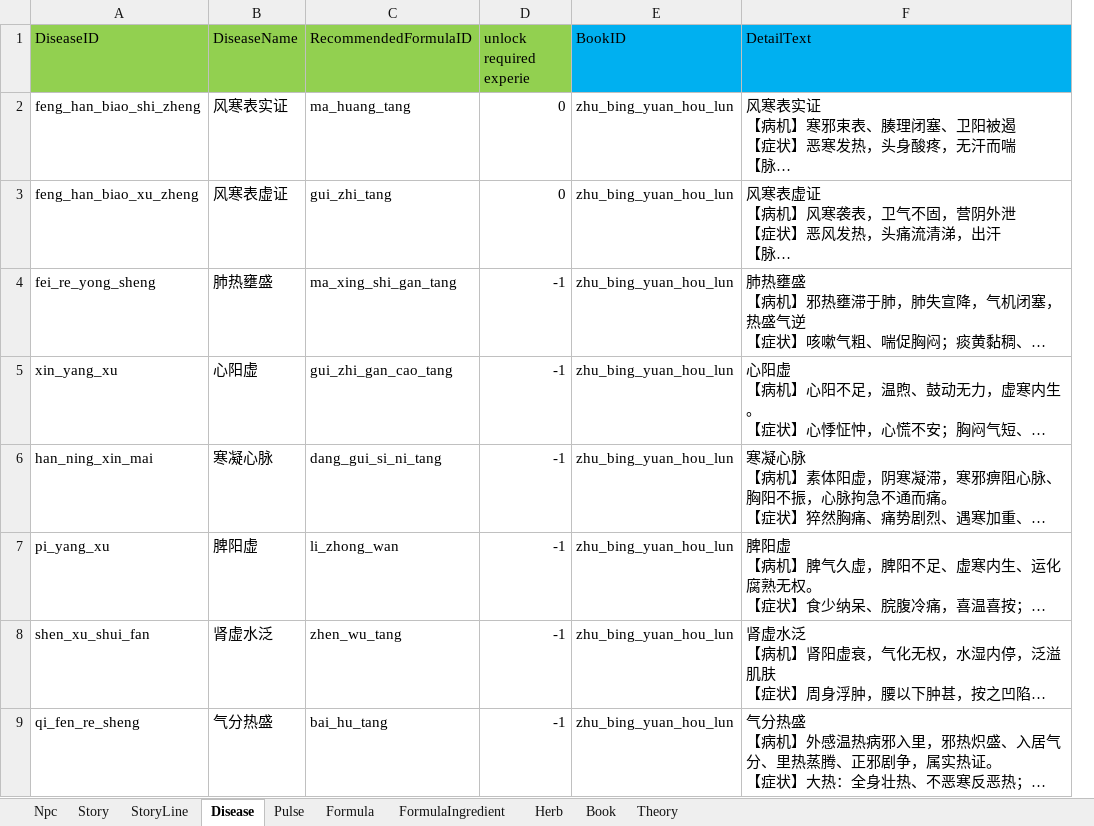
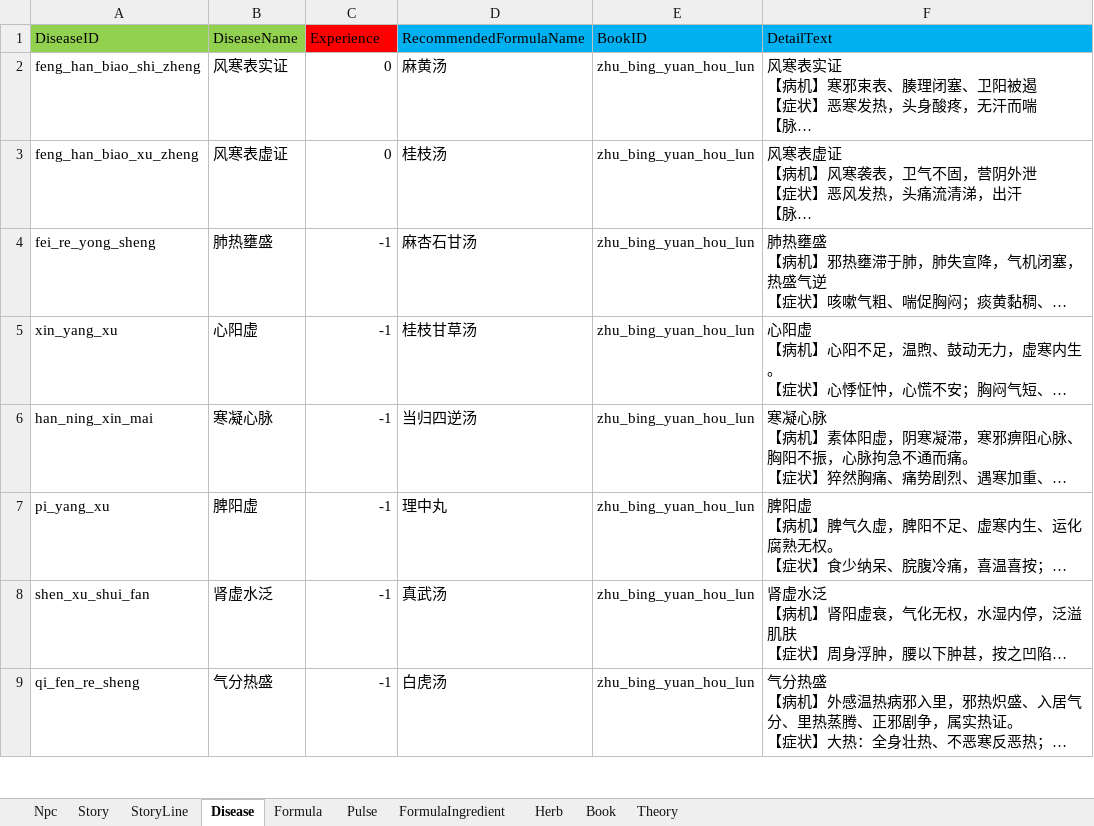
Before and after one commit to lqc19891229/Doctor, an Excel workbook: DataTables/Data.backup_before_detailtext_import.xlsx, sheet Disease, drawn as a sheet; only a part is shown; long unchanged cells end in …; values as stored, in another font and other column widths than the file's, no borders; removed rows and columns are numbered as before the commit, all else as after; the diff names each change by its address in the sheet, - before the commit and + after, or states it on an @@ line.

```diff
--- a/DataTables/Data.backup_before_detailtext_import.xlsx (sheet Disease)
+++ b/DataTables/Data.backup_before_detailtext_import.xlsx (sheet Disease)
@@ sheet tab order changed: Npc | Story | StoryLine | Disease | Formula | Pulse | FormulaIngredient | Herb | Book | Theory @@
-column C (RecommendedFormulaID), rows 2-9: ma_huang_tang | gui_zhi_tang | ma_xing_shi_gan_tang | gui_zhi_gan_cao_tang | dang_gui_si_ni_tang | li_zhong_wan | zhen_wu_tang | bai_hu_tang
+column D (RecommendedFormulaName), rows 2-9: 麻黄汤 | 桂枝汤 | 麻杏石甘汤 | 桂枝甘草汤 | 当归四逆汤 | 理中丸 | 真武汤 | 白虎汤
-C1: unlock required experie
+C1: Experience
-C1 fill: #92D050
+C1 fill: #FF0000
```
Also changed, not shown: sheet StoryLine, sheet Story, sheet Book, sheet Theory, sheet Herb, sheet Formula, DataTables/Data.xlsx, DataTables/DetailText/剧情/001落榜.xlsx, 15 other files.
